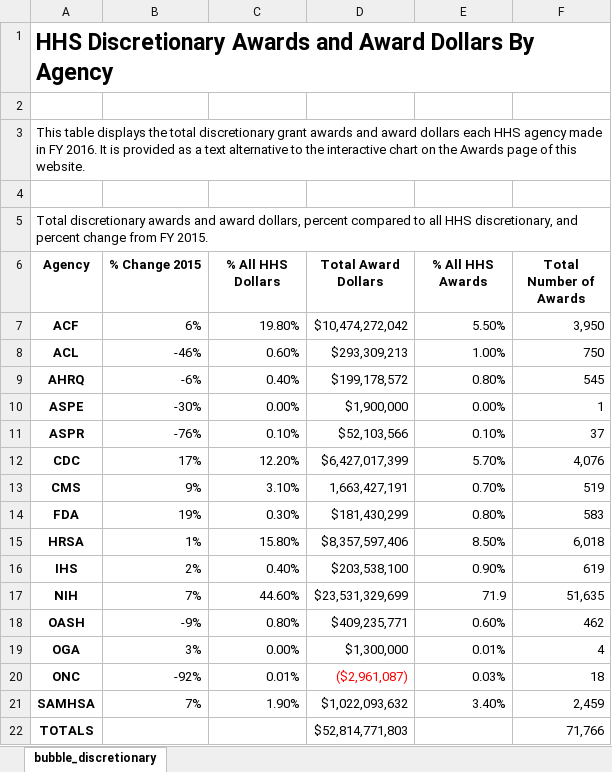
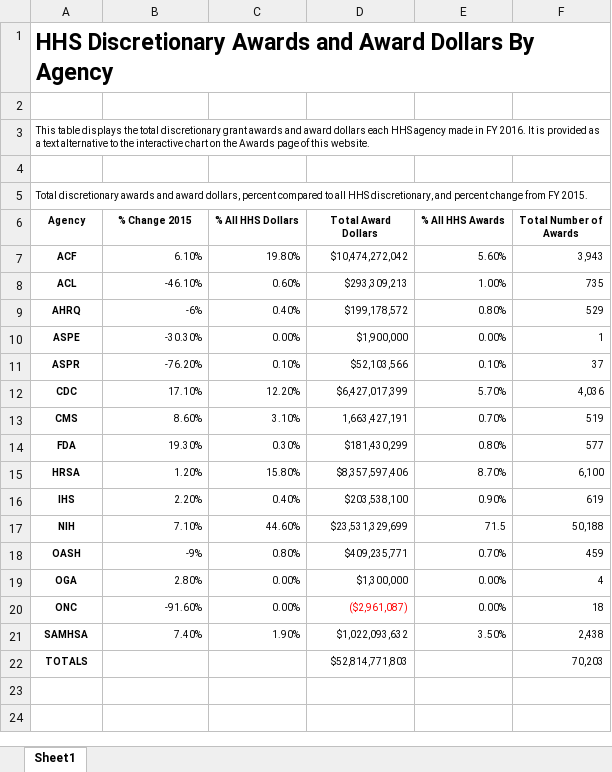
Before and after one commit to mschiavoni/TaggsAR2016, an Excel workbook: DataFiles_Excel/BubbleChart/bubble_discretionary.xlsx, sheet Sheet1, drawn as a sheet; values as stored, in another font and other column widths than the file's, no borders; the diff names each change by its address in the sheet, - before the commit and + after, or states it on an @@ line.

```diff
--- a/DataFiles_Excel/BubbleChart/bubble_discretionary.xlsx (sheet Sheet1)
+++ b/DataFiles_Excel/BubbleChart/bubble_discretionary.xlsx (sheet Sheet1)
-sheet tab: bubble_discretionary
+sheet tab: Sheet1
@@ A3 text size: smaller @@
@@ A5 text size: smaller @@
@@ A6:F21 text size: smaller @@
-B7 (% Change 2015): 6%
+B7 (% Change 2015): 6.10%
-E7 (% All HHS Awards): 5.50%
+E7 (% All HHS Awards): 5.60%
-F7 (Total Number of Awards): 3,950
+F7 (Total Number of Awards): 3,943
-B8 (% Change 2015): -46%
+B8 (% Change 2015): -46.10%
-F8 (Total Number of Awards): 750
+F8 (Total Number of Awards): 735
-F9 (Total Number of Awards): 545
+F9 (Total Number of Awards): 529
-B10 (% Change 2015): -30%
+B10 (% Change 2015): -30.30%
-B11 (% Change 2015): -76%
+B11 (% Change 2015): -76.20%
-B12 (% Change 2015): 17%
+B12 (% Change 2015): 17.10%
-F12 (Total Number of Awards): 4,076
+F12 (Total Number of Awards): 4,036
-B13 (% Change 2015): 9%
+B13 (% Change 2015): 8.60%
-B14 (% Change 2015): 19%
+B14 (% Change 2015): 19.30%
-F14 (Total Number of Awards): 583
+F14 (Total Number of Awards): 577
-B15 (% Change 2015): 1%
+B15 (% Change 2015): 1.20%
-E15 (% All HHS Awards): 8.50%
+E15 (% All HHS Awards): 8.70%
-F15 (Total Number of Awards): 6,018
+F15 (Total Number of Awards): 6,100
-B16 (% Change 2015): 2%
+B16 (% Change 2015): 2.20%
-B17 (% Change 2015): 7%
+B17 (% Change 2015): 7.10%
-E17 (% All HHS Awards): 71.9
+E17 (% All HHS Awards): 71.5
-F17 (Total Number of Awards): 51,635
+F17 (Total Number of Awards): 50,188
-E18 (% All HHS Awards): 0.60%
+E18 (% All HHS Awards): 0.70%
-F18 (Total Number of Awards): 462
+F18 (Total Number of Awards): 459
-B19 (% Change 2015): 3%
+B19 (% Change 2015): 2.80%
-E19 (% All HHS Awards): 0.01%
+E19 (% All HHS Awards): 0.00%
-B20 (% Change 2015): -92%
+B20 (% Change 2015): -91.60%
-C20 (% All HHS Dollars): 0.01%
+C20 (% All HHS Dollars): 0.00%
-E20 (% All HHS Awards): 0.03%
+E20 (% All HHS Awards): 0.00%
-B21 (% Change 2015): 7%
+B21 (% Change 2015): 7.40%
-E21 (% All HHS Awards): 3.40%
+E21 (% All HHS Awards): 3.50%
-F21 (Total Number of Awards): 2,459
+F21 (Total Number of Awards): 2,438
@@ A22 text size: smaller @@
@@ D22 text size: smaller @@
-F22 (Total Number of Awards): 71,766
+F22 (Total Number of Awards): 70,203
@@ F22 text size: smaller @@
```
Also changed, not shown: 3 other files.
